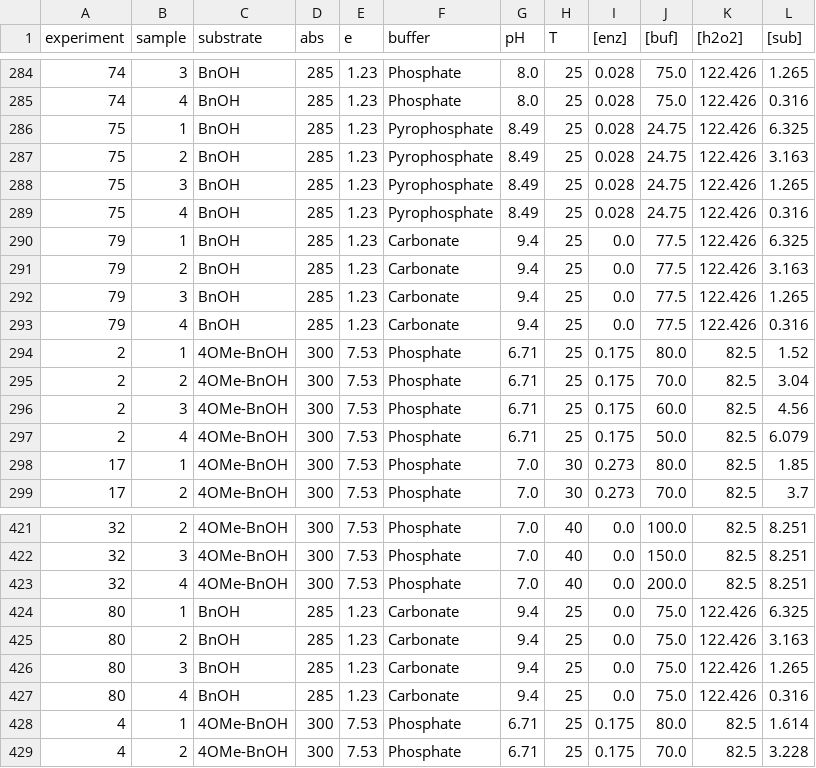
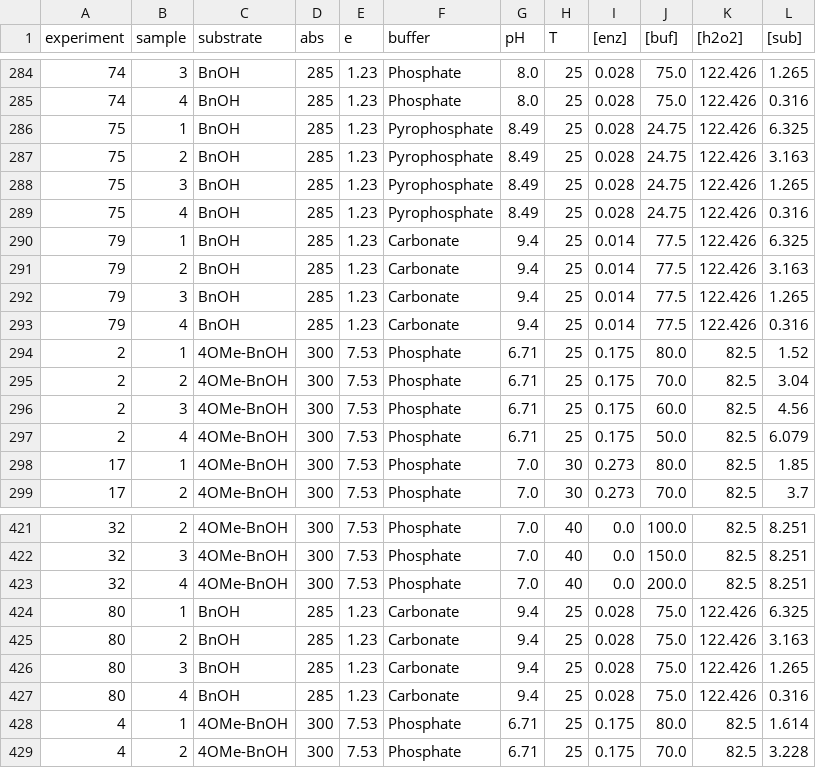
Before and after one commit to madsr2d2/masterThesis, a CSV file: data/experiment_data.csv, drawn as a sheet; only a part is shown, gaps mark what is left out.

```diff
--- a/data/experiment_data.csv
+++ b/data/experiment_data.csv
@@ -289,6 +289,6 @@ experiment,sample,substrate,abs,e,buffer,pH,T,[enz],[buf],[h2o2],[sub]
 75,4,BnOH,285,1.23,Pyrophosphate,8.49,25,0.028,24.75,122.426,0.316
-79,1,BnOH,285,1.23,Carbonate,9.4,25,0.0,77.5,122.426,6.325
-79,2,BnOH,285,1.23,Carbonate,9.4,25,0.0,77.5,122.426,3.163
-79,3,BnOH,285,1.23,Carbonate,9.4,25,0.0,77.5,122.426,1.265
-79,4,BnOH,285,1.23,Carbonate,9.4,25,0.0,77.5,122.426,0.316
+79,1,BnOH,285,1.23,Carbonate,9.4,25,0.014,77.5,122.426,6.325
+79,2,BnOH,285,1.23,Carbonate,9.4,25,0.014,77.5,122.426,3.163
+79,3,BnOH,285,1.23,Carbonate,9.4,25,0.014,77.5,122.426,1.265
+79,4,BnOH,285,1.23,Carbonate,9.4,25,0.014,77.5,122.426,0.316
 2,1,4OMe-BnOH,300,7.53,Phosphate,6.71,25,0.175,80.0,82.5,1.52
@@ -423,6 +423,6 @@ experiment,sample,substrate,abs,e,buffer,pH,T,[enz],[buf],[h2o2],[sub]
 32,4,4OMe-BnOH,300,7.53,Phosphate,7.0,40,0.0,200.0,82.5,8.251
-80,1,BnOH,285,1.23,Carbonate,9.4,25,0.0,75.0,122.426,6.325
-80,2,BnOH,285,1.23,Carbonate,9.4,25,0.0,75.0,122.426,3.163
-80,3,BnOH,285,1.23,Carbonate,9.4,25,0.0,75.0,122.426,1.265
-80,4,BnOH,285,1.23,Carbonate,9.4,25,0.0,75.0,122.426,0.316
+80,1,BnOH,285,1.23,Carbonate,9.4,25,0.028,75.0,122.426,6.325
+80,2,BnOH,285,1.23,Carbonate,9.4,25,0.028,75.0,122.426,3.163
+80,3,BnOH,285,1.23,Carbonate,9.4,25,0.028,75.0,122.426,1.265
+80,4,BnOH,285,1.23,Carbonate,9.4,25,0.028,75.0,122.426,0.316
 4,1,4OMe-BnOH,300,7.53,Phosphate,6.71,25,0.175,80.0,82.5,1.614
```
Also changed, not shown: data/manifest.csv, 5 other files.
